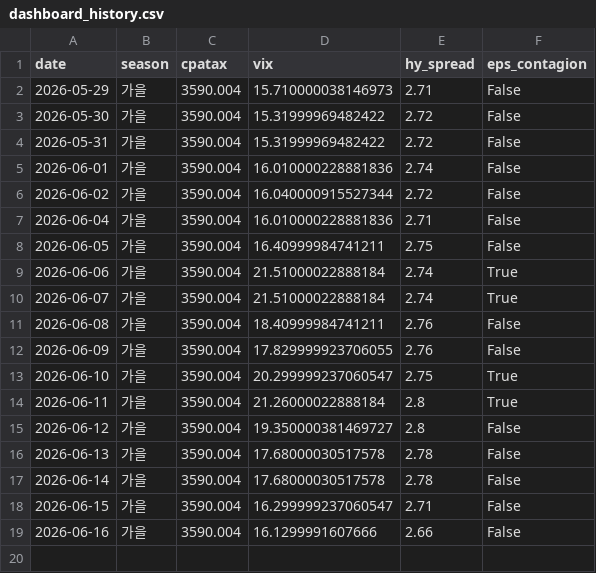
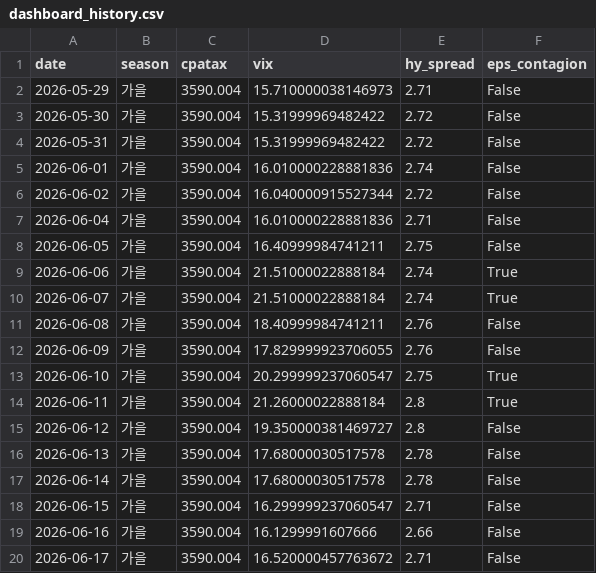
Before and after one commit to hyobot/niceweather, a CSV file: data/dashboard_history.csv, drawn as a sheet; the diff names each change by its address in the sheet, - before the commit and + after, or states it on an @@ line.

```diff
--- a/data/dashboard_history.csv
+++ b/data/dashboard_history.csv
+row 20: 2026-06-17 | 가을 | 3590.004 | 16.520000457763672 | 2.71 | False
```
Also changed, not shown: data/market_history.csv.
